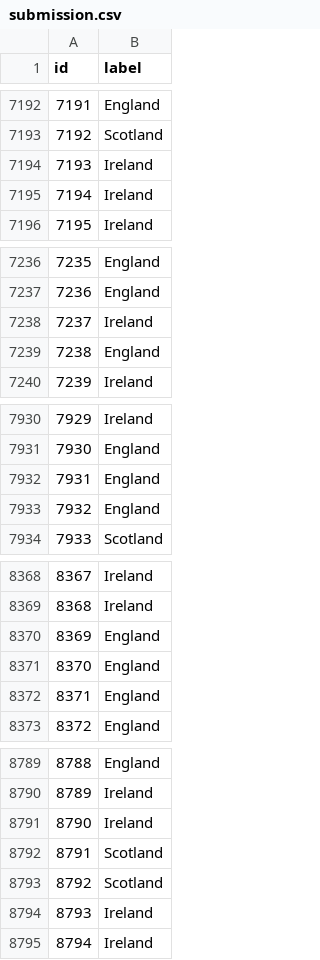
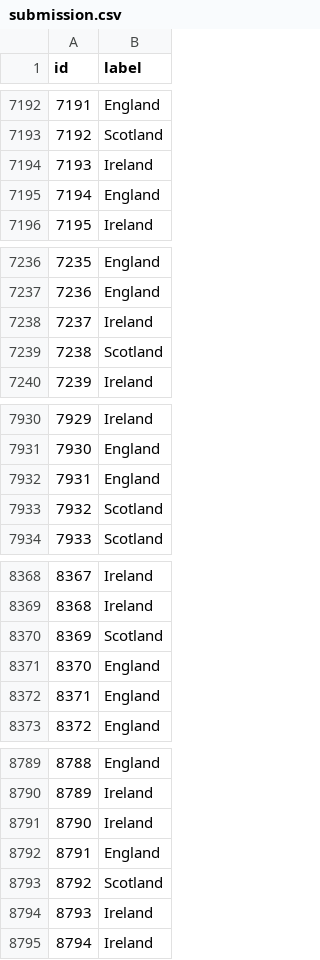
Before and after one commit to alexbuturuga/Proiect-Inteligenta-Artificiala, a CSV file: submission.csv, drawn as a sheet; only a part is shown, gaps mark what is left out; the diff covers the shown part only.

```diff
--- a/submission.csv
+++ b/submission.csv
@@ -7194,3 +7194,3 @@ id,label
 7193,Ireland
-7194,Ireland
+7194,England
 7195,Ireland
@@ -7238,3 +7238,3 @@ id,label
 7237,Ireland
-7238,England
+7238,Scotland
 7239,Ireland
@@ -7932,3 +7932,3 @@ id,label
 7931,England
-7932,England
+7932,Scotland
 7933,Scotland
@@ -8369,3 +8369,3 @@ id,label
 8368,Ireland
-8369,England
+8369,Scotland
 8370,England
@@ -8791,3 +8791,3 @@ id,label
 8790,Ireland
-8791,Scotland
+8791,England
 8792,Scotland
```
Also changed, not shown: 20 edited cells elsewhere in this file, 5 other files.
